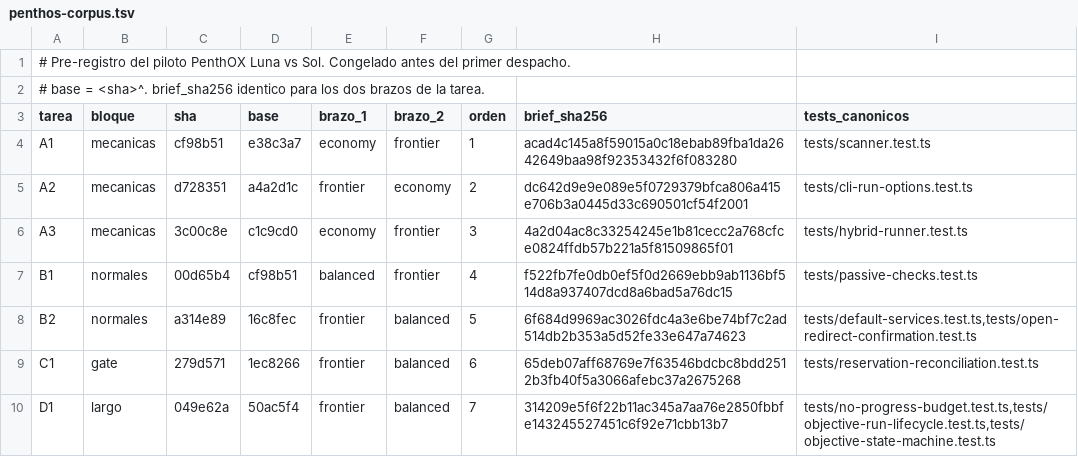
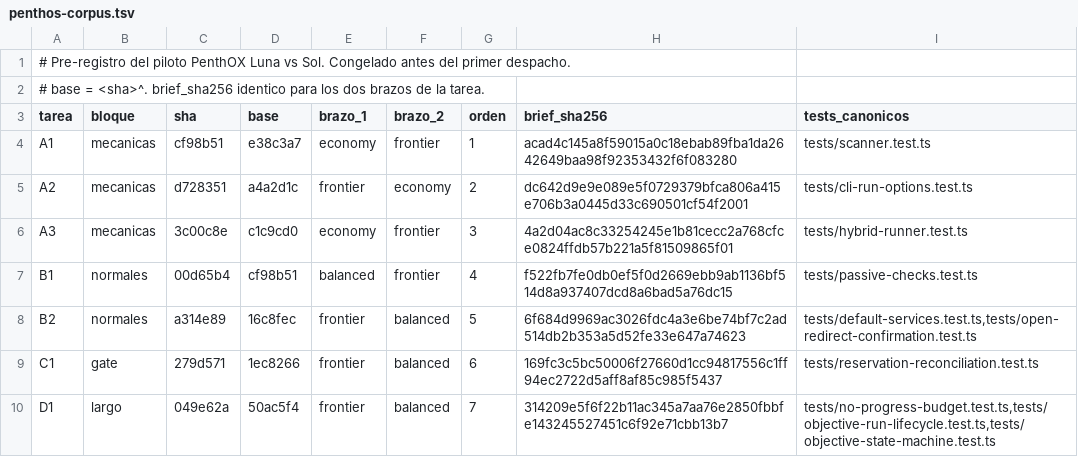
Before and after one commit to theBrokenCat/agent-scaffolding, a TSV file: docs/pilots/penthos-corpus.tsv, drawn as a sheet.

Commit message:
fix: close pilot evidence gaps

```diff
--- a/docs/pilots/penthos-corpus.tsv
+++ b/docs/pilots/penthos-corpus.tsv
@@ -8,3 +8,3 @@ B1	normales	00d65b4	cf98b51	balanced	frontier	4	f522fb7fe0db0ef5f0d2669ebb9ab113
 B2	normales	a314e89	16c8fec	frontier	balanced	5	6f684d9969ac3026fdc4a3e6be74bf7c2ad514db2b353a5d52fe33e647a74623	tests/default-services.test.ts,tests/open-redirect-confirmation.test.ts
-C1	gate	279d571	1ec8266	frontier	balanced	6	65deb07aff68769e7f63546bdcbc8bdd2512b3fb40f5a3066afebc37a2675268	tests/reservation-reconciliation.test.ts
+C1	gate	279d571	1ec8266	frontier	balanced	6	169fc3c5bc50006f27660d1cc94817556c1ff94ec2722d5aff8af85c985f5437	tests/reservation-reconciliation.test.ts
 D1	largo	049e62a	50ac5f4	frontier	balanced	7	314209e5f6f22b11ac345a7aa76e2850fbbfe143245527451c6f92e71cbb13b7	tests/no-progress-budget.test.ts,tests/objective-run-lifecycle.test.ts,tests/objective-state-machine.test.ts
```
Also changed, not shown: 7 other files.
